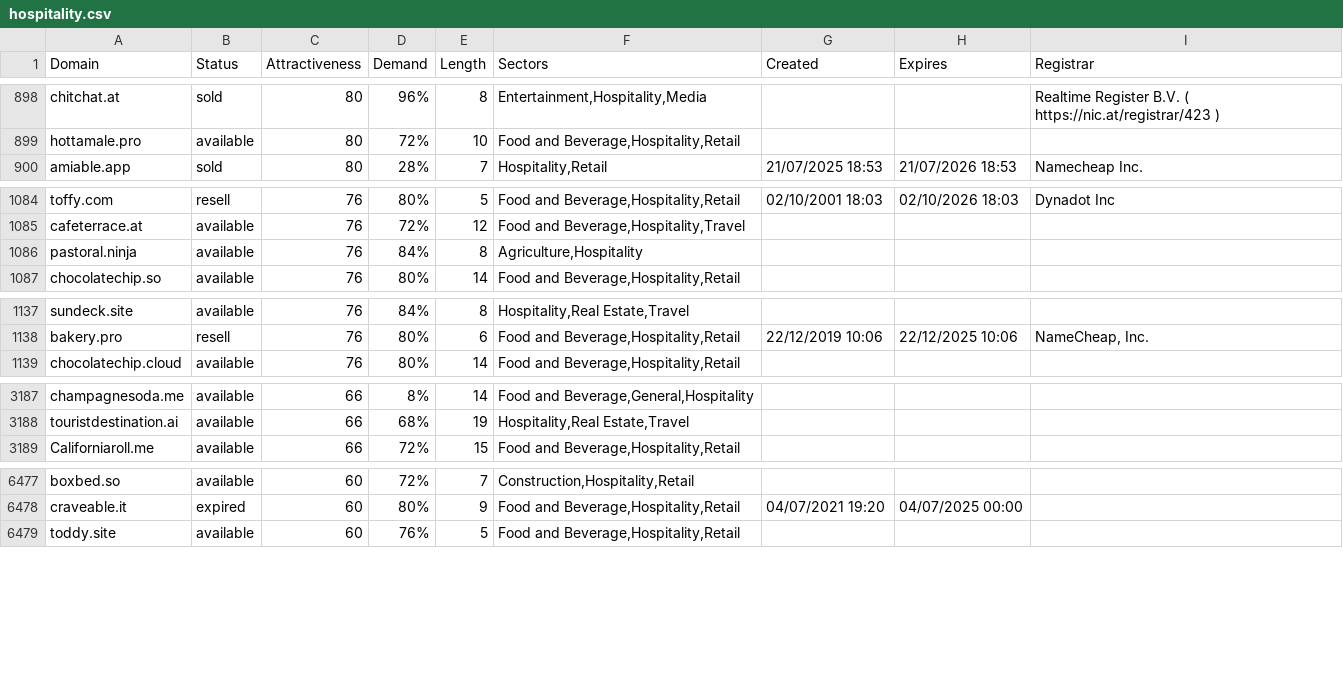
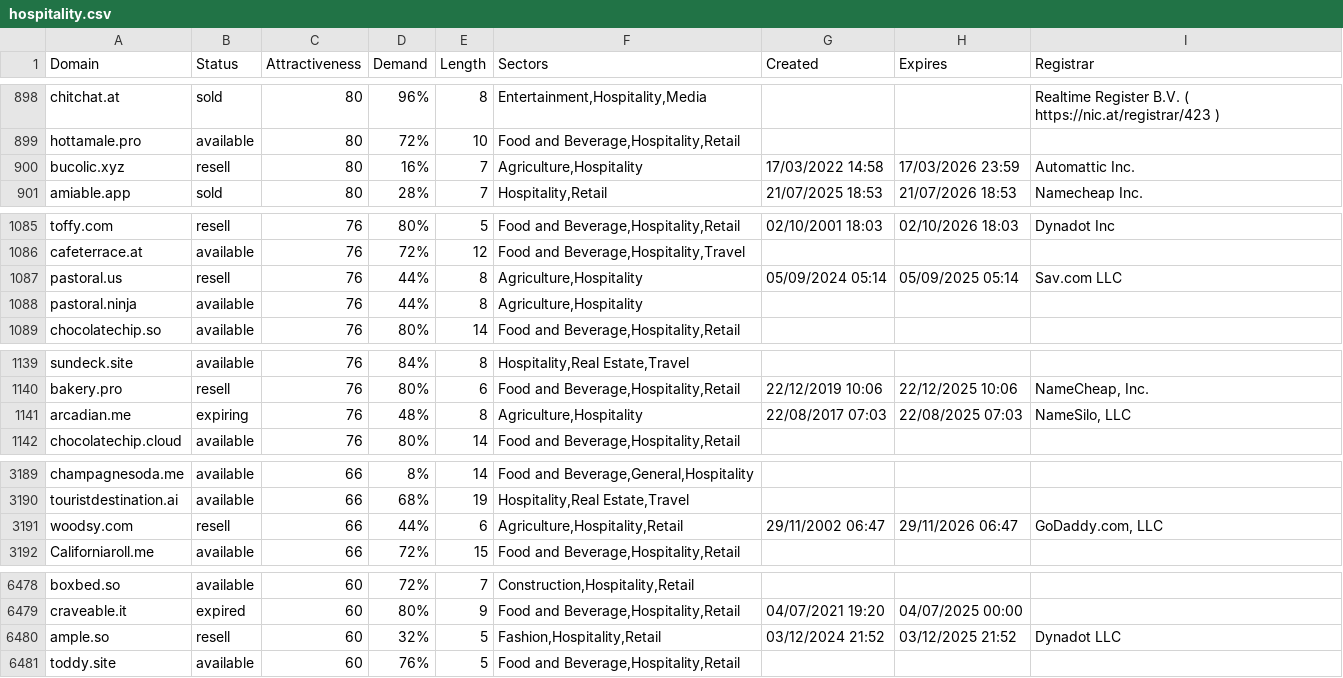
Before and after one commit to UniqueDomains/hospitality-oneword-domains, a CSV file: hospitality.csv, drawn as a sheet; only a part is shown, gaps mark what is left out; the diff covers the shown part only.

Commit message:
Domains update

```diff
--- a/hospitality.csv
+++ b/hospitality.csv
@@ -899,2 +899,3 @@ chitchat.at,sold,80,96%,8,"Entertainment,Hospitality,Media",,,Realtime Register
 hottamale.pro,available,80,72%,10,"Food and Beverage,Hospitality,Retail",,,
+bucolic.xyz,resell,80,16%,7,"Agriculture,Hospitality",17/03/2022 14:58,17/03/2026 23:59,"Automattic Inc. "
 amiable.app,sold,80,28%,7,"Hospitality,Retail",21/07/2025 18:53,21/07/2026 18:53,Namecheap Inc.
@@ -1085,3 +1086,4 @@ toffy.com,resell,76,80%,5,"Food and Beverage,Hospitality,Retail",02/10/2001 18:0
 cafeterrace.at,available,76,72%,12,"Food and Beverage,Hospitality,Travel",,,
-pastoral.ninja,available,76,84%,8,"Agriculture,Hospitality",,,
+pastoral.us,resell,76,44%,8,"Agriculture,Hospitality",05/09/2024 05:14,05/09/2025 05:14,Sav.com LLC
+pastoral.ninja,available,76,44%,8,"Agriculture,Hospitality",,,
 chocolatechip.so,available,76,80%,14,"Food and Beverage,Hospitality,Retail",,,
@@ -1138,2 +1140,3 @@ sundeck.site,available,76,84%,8,"Hospitality,Real Estate,Travel",,,
 bakery.pro,resell,76,80%,6,"Food and Beverage,Hospitality,Retail",22/12/2019 10:06,22/12/2025 10:06,"NameCheap, Inc."
+arcadian.me,expiring,76,48%,8,"Agriculture,Hospitality",22/08/2017 07:03,22/08/2025 07:03,"NameSilo, LLC"
 chocolatechip.cloud,available,76,80%,14,"Food and Beverage,Hospitality,Retail",,,
@@ -3188,2 +3190,3 @@ champagnesoda.me,available,66,8%,14,"Food and Beverage,General,Hospitality",,,
 touristdestination.ai,available,66,68%,19,"Hospitality,Real Estate,Travel",,,
+woodsy.com,resell,66,44%,6,"Agriculture,Hospitality,Retail",29/11/2002 06:47,29/11/2026 06:47,"GoDaddy.com, LLC"
 Californiaroll.me,available,66,72%,15,"Food and Beverage,Hospitality,Retail",,,
@@ -6478,2 +6479,3 @@ boxbed.so,available,60,72%,7,"Construction,Hospitality,Retail",,,
 craveable.it,expired,60,80%,9,"Food and Beverage,Hospitality,Retail",04/07/2021 19:20,04/07/2025 00:00,
+ample.so,resell,60,32%,5,"Fashion,Hospitality,Retail",03/12/2024 21:52,03/12/2025 21:52,Dynadot LLC
 toddy.site,available,60,76%,5,"Food and Beverage,Hospitality,Retail",,,
```
Also changed, not shown: 5 removed rows and 37 edited cells elsewhere in this file, 2 other files.
